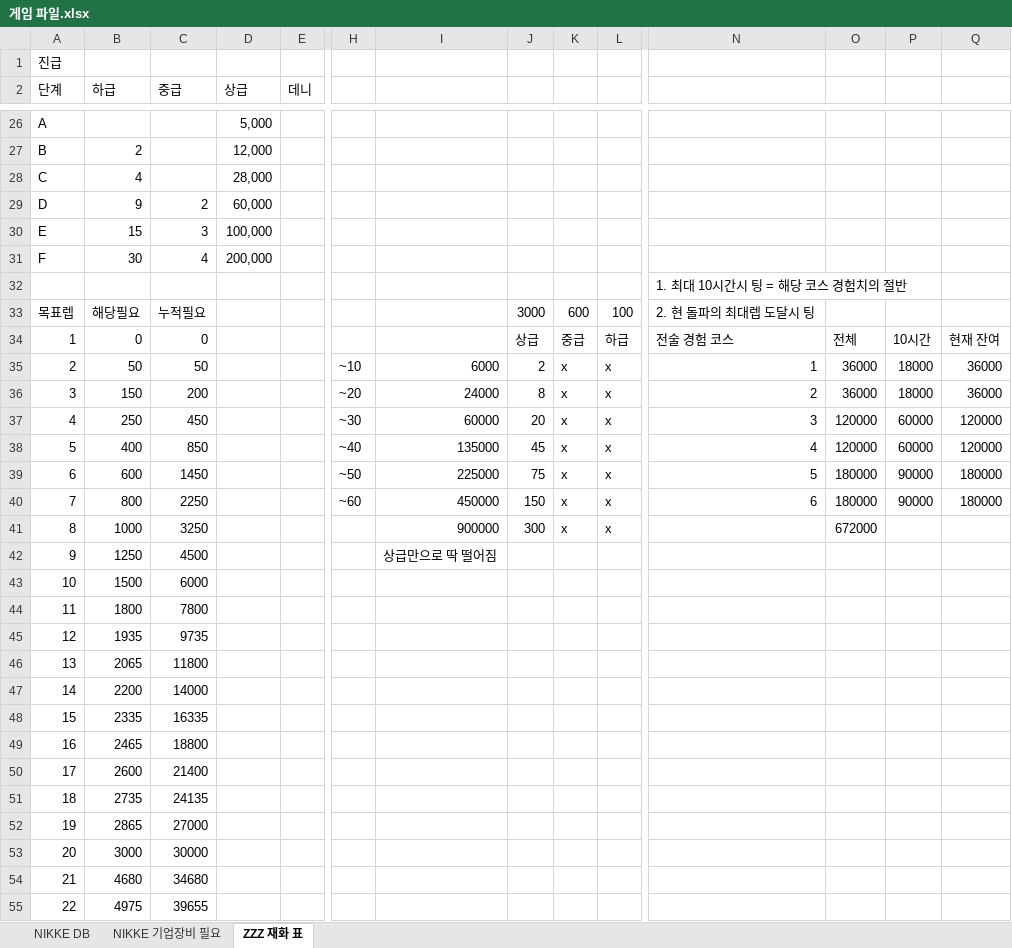
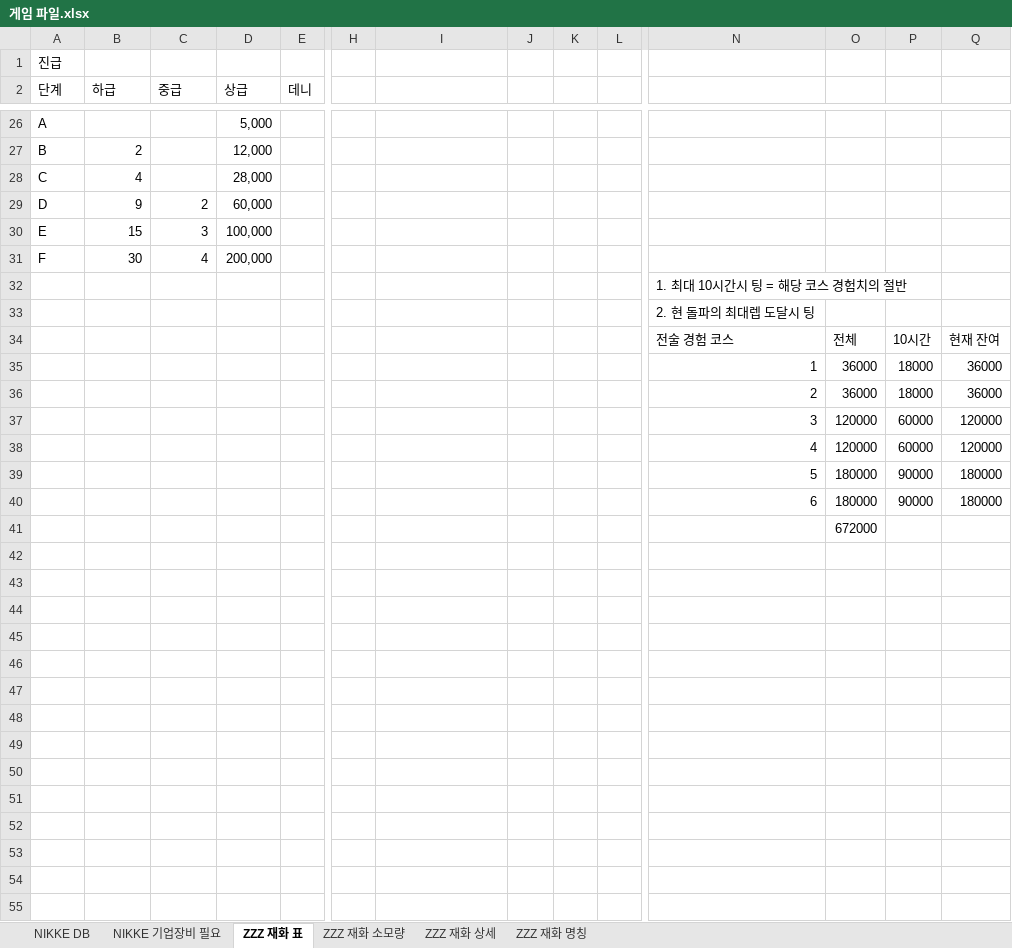
Before and after one commit to Dev-luto/Game-Project, an Excel workbook: 게임 파일.xlsx, sheet ZZZ 재화 표, drawn as a sheet; only a part is shown, gaps mark what is left out; values as stored, in another font and other column widths than the file's, no borders; removed rows and columns are numbered as before the commit, all else as after; rows hold the shown columns only; the diff covers the shown part only; the diff names each change by its address in the sheet, - before the commit and + after, or states it on an @@ line.

```diff
--- a/게임 파일.xlsx (sheet ZZZ 재화 표)
+++ b/게임 파일.xlsx (sheet ZZZ 재화 표)
+sheet tab: ZZZ 재화 소모량
+sheet tab: ZZZ 재화 상세
+sheet tab: ZZZ 재화 명칭
-row 33: 목표렙 | 해당필요 | 누적필요 |  |  |  |  | 3000 | 600 | 100 | 2. 현 돌파의 최대렙 도달시 팅
-row 34: 1 | 0 | 0 |  |  |  |  | 상급 | 중급 | 하급 | 전술 경험 코스 | 전체 | 10시간 | 현재 잔여
-row 35: 2 | 50 | 50 |  |  | ~10 | 6000 | 2 | x | x | 1 | 36000 | 18000 | 36000
-row 36: 3 | 150 | 200 |  |  | ~20 | 24000 | 8 | x | x | 2 | 36000 | 18000 | 36000
-row 37: 4 | 250 | 450 |  |  | ~30 | 60000 | 20 | x | x | 3 | 120000 | 60000 | 120000
-row 38: 5 | 400 | 850 |  |  | ~40 | 135000 | 45 | x | x | 4 | 120000 | 60000 | 120000
-row 39: 6 | 600 | 1450 |  |  | ~50 | 225000 | 75 | x | x | 5 | 180000 | 90000 | 180000
-row 40: 7 | 800 | 2250 |  |  | ~60 | 450000 | 150 | x | x | 6 | 180000 | 90000 | 180000
-row 41: 8 | 1000 | 3250 |  |  |  | 900000 | 300 | x | x |  | 672000
+row 33:  |  |  |  |  |  |  |  |  |  | 2. 현 돌파의 최대렙 도달시 팅
+row 34:  |  |  |  |  |  |  |  |  |  | 전술 경험 코스 | 전체 | 10시간 | 현재 잔여
+row 35:  |  |  |  |  |  |  |  |  |  | 1 | 36000 | 18000 | 36000
+row 36:  |  |  |  |  |  |  |  |  |  | 2 | 36000 | 18000 | 36000
+row 37:  |  |  |  |  |  |  |  |  |  | 3 | 120000 | 60000 | 120000
+row 38:  |  |  |  |  |  |  |  |  |  | 4 | 120000 | 60000 | 120000
+row 39:  |  |  |  |  |  |  |  |  |  | 5 | 180000 | 90000 | 180000
+row 40:  |  |  |  |  |  |  |  |  |  | 6 | 180000 | 90000 | 180000
+row 41:  |  |  |  |  |  |  |  |  |  |  | 672000
-row 42: 9 | 1250 | 4500 |  |  |  | 상급만으로 딱 떨어짐
+row 42: (empty)
-row 43: 10 | 1500 | 6000
+row 43: (empty)
-row 44: 11 | 1800 | 7800
+row 44: (empty)
-row 45: 12 | 1935 | 9735
+row 45: (empty)
-row 46: 13 | 2065 | 11800
+row 46: (empty)
-row 47: 14 | 2200 | 14000
+row 47: (empty)
-row 48: 15 | 2335 | 16335
+row 48: (empty)
-row 49: 16 | 2465 | 18800
+row 49: (empty)
-row 50: 17 | 2600 | 21400
+row 50: (empty)
-row 51: 18 | 2735 | 24135
+row 51: (empty)
-row 52: 19 | 2865 | 27000
+row 52: (empty)
-row 53: 20 | 3000 | 30000
+row 53: (empty)
-row 54: 21 | 4680 | 34680
+row 54: (empty)
-row 55: 22 | 4975 | 39655
+row 55: (empty)
```
Also changed, not shown: 114 edited cells elsewhere in this sheet, sheet NIKKE DB, sheet NIKKE 기업장비 필요.
